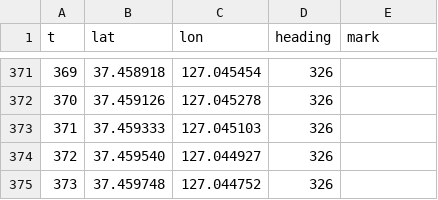
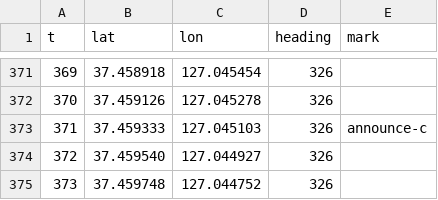
Before and after one commit to hoyeoni1/hyundaiapp-chachelin, a CSV file: tools/demo/gyeongbu-north.csv, drawn as a sheet; only a part is shown, gaps mark what is left out; the diff covers the shown part only.

```diff
--- a/tools/demo/gyeongbu-north.csv
+++ b/tools/demo/gyeongbu-north.csv
@@ -372,3 +372,3 @@ t,lat,lon,heading,mark
 370,37.459126,127.045278,326,
-371,37.459333,127.045103,326,
+371,37.459333,127.045103,326,announce-c
 372,37.459540,127.044927,326,
```
Also changed, not shown: 5 edited cells elsewhere in this file, 3 other files.
